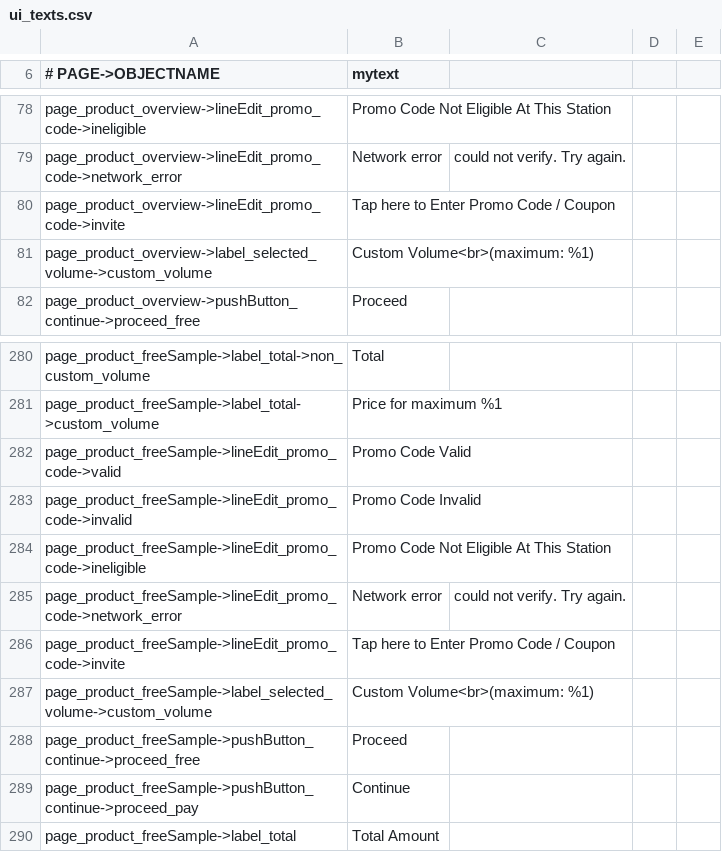
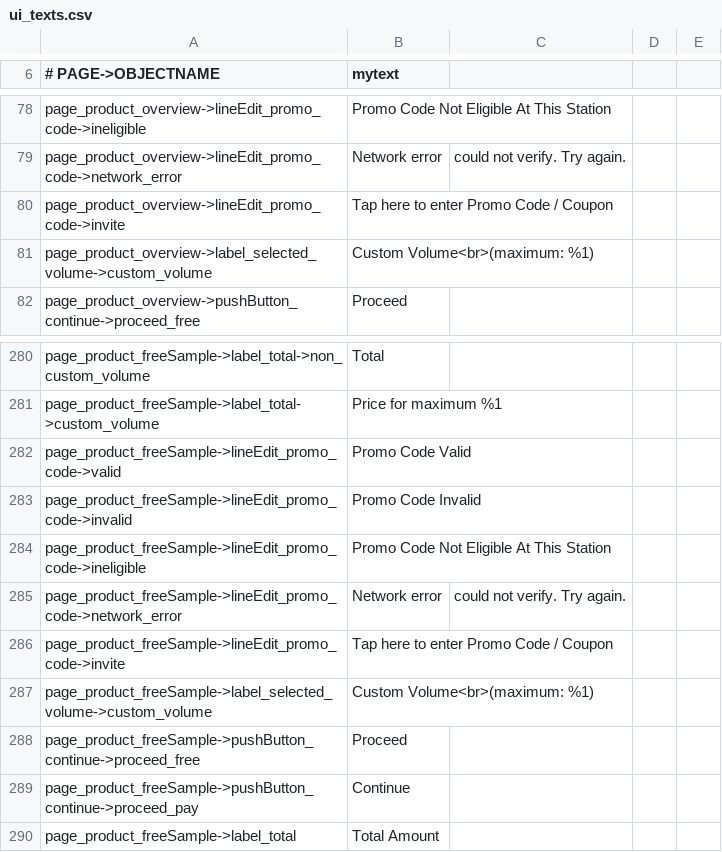
Before and after one commit to opensoapstand/station_computer, a CSV file: ui/references/templates/default/ui_texts.csv, drawn as a sheet; only a part is shown, gaps mark what is left out.

Commit message:
Update texts

```diff
--- a/ui/references/templates/default/ui_texts.csv
+++ b/ui/references/templates/default/ui_texts.csv
@@ -79,3 +79,3 @@ page_product_overview->lineEdit_promo_code->ineligible,Promo Code Not Eligible A
 page_product_overview->lineEdit_promo_code->network_error,Network error, could not verify. Try again.
-page_product_overview->lineEdit_promo_code->invite,Tap here to Enter Promo Code / Coupon
+page_product_overview->lineEdit_promo_code->invite,Tap here to enter Promo Code / Coupon
 page_product_overview->label_selected_volume->custom_volume,Custom Volume<br>(maximum: %1)
@@ -285,3 +285,3 @@ page_product_freeSample->lineEdit_promo_code->ineligible,Promo Code Not Eligible
 page_product_freeSample->lineEdit_promo_code->network_error,Network error, could not verify. Try again.
-page_product_freeSample->lineEdit_promo_code->invite,Tap here to Enter Promo Code / Coupon
+page_product_freeSample->lineEdit_promo_code->invite,Tap here to enter Promo Code / Coupon
 page_product_freeSample->label_selected_volume->custom_volume,Custom Volume<br>(maximum: %1)
```
